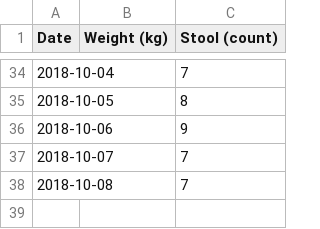
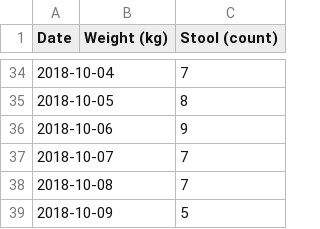
Before and after one commit to nosarthur/feeding, a CSV file: data/weight_stool.csv, drawn as a sheet; only a part is shown, gaps mark what is left out; the diff names each change by its address in the sheet, - before the commit and + after, or states it on an @@ line.

```diff
--- a/data/weight_stool.csv
+++ b/data/weight_stool.csv
+row 39: 2018-10-09 |  | 5
```
Also changed, not shown: data/feed.csv, 2 other files.
